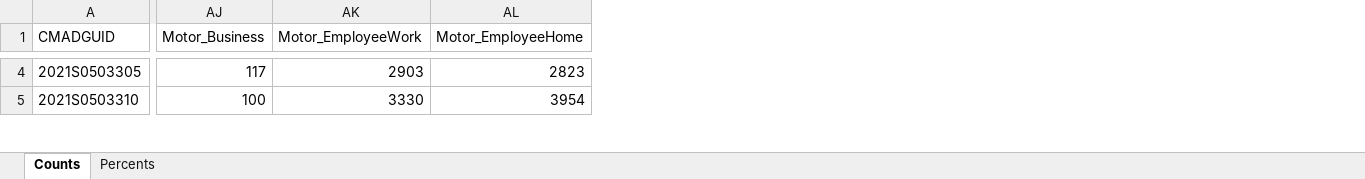
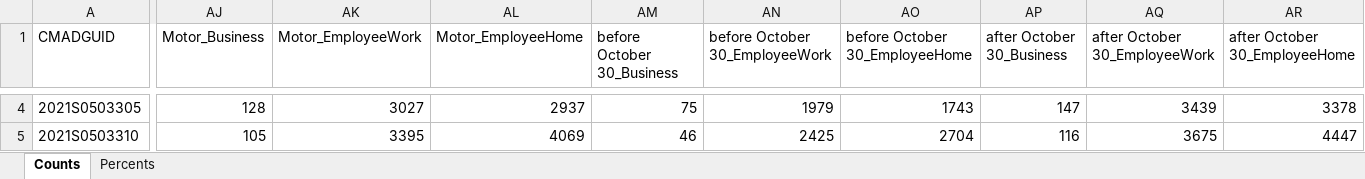
Before and after one commit to schoolofcities/tariffs, an Excel workbook: analysis/outputs/cma/cma_tariffs_counts_and_percents.xlsx, sheet Counts, drawn as a sheet; only a part is shown, gaps mark what is left out; values as stored, in another font and other column widths than the file's, no borders; the diff covers the shown part only; the diff names each change by its address in the sheet, - before the commit and + after, or states it on an @@ line.

Commit message:
update: October 30 new tariffs for Section 338 - some deleted, some added codes

```diff
--- a/analysis/outputs/cma/cma_tariffs_counts_and_percents.xlsx (sheet Counts)
+++ b/analysis/outputs/cma/cma_tariffs_counts_and_percents.xlsx (sheet Counts)
+column AM (before October 30_Business), rows 4-5: 75 | 46
+column AN (before October 30_EmployeeWork), rows 4-5: 1979 | 2425
+column AO (before October 30_EmployeeHome), rows 4-5: 1743 | 2704
+column AP (after October 30_Business), rows 4-5: 147 | 116
+column AQ (after October 30_EmployeeWork), rows 4-5: 3439 | 3675
+column AR (after October 30_EmployeeHome), rows 4-5: 3378 | 4447
-AJ4 (Motor_Business): 117
+AJ4 (Motor_Business): 128
-AK4 (Motor_EmployeeWork): 2903
+AK4 (Motor_EmployeeWork): 3027
-AL4 (Motor_EmployeeHome): 2823
+AL4 (Motor_EmployeeHome): 2937
-AJ5 (Motor_Business): 100
+AJ5 (Motor_Business): 105
-AK5 (Motor_EmployeeWork): 3330
+AK5 (Motor_EmployeeWork): 3395
-AL5 (Motor_EmployeeHome): 3954
+AL5 (Motor_EmployeeHome): 4069
```
Also changed, not shown: 1081 edited cells elsewhere in this sheet, sheet Percents, 33 other files.
